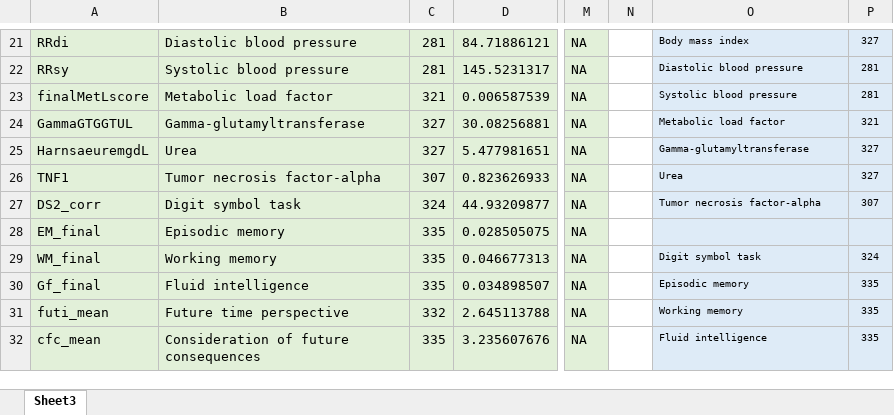
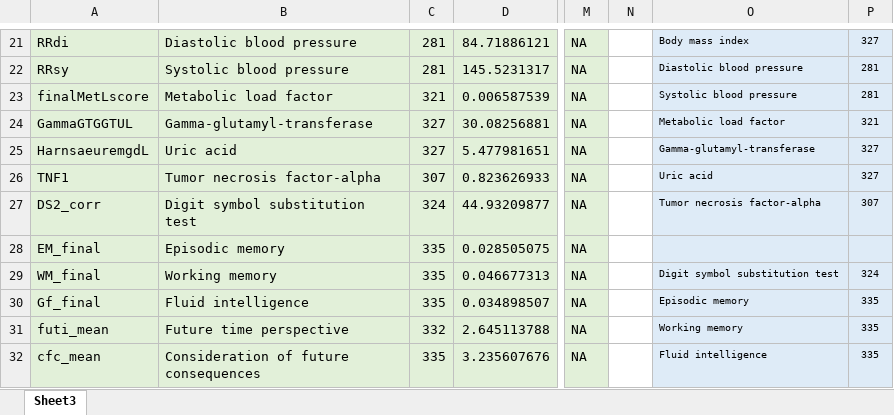
Before and after one commit to pjawinski/base2, an Excel workbook: code/tables/descriptives.xlsx, sheet Sheet3, drawn as a sheet; only a part is shown, gaps mark what is left out; values as stored, in another font and other column widths than the file's, no borders; the diff names each change by its address in the sheet, - before the commit and + after, or states it on an @@ line.

```diff
--- a/code/tables/descriptives.xlsx (sheet Sheet3)
+++ b/code/tables/descriptives.xlsx (sheet Sheet3)
-B24: Gamma-glutamyltransferase
+B24: Gamma-glutamyl-transferase
-B25: Urea
+B25: Uric acid
-O25: Gamma-glutamyltransferase
+O25: Gamma-glutamyl-transferase
-O26: Urea
+O26: Uric acid
-B27: Digit symbol task
+B27: Digit symbol substitution test
-O29: Digit symbol task
+O29: Digit symbol substitution test
```
Also changed, not shown: code/tables/intercorr_gap.xlsx, code/tables/main_corr.xlsx, 29 other files.
